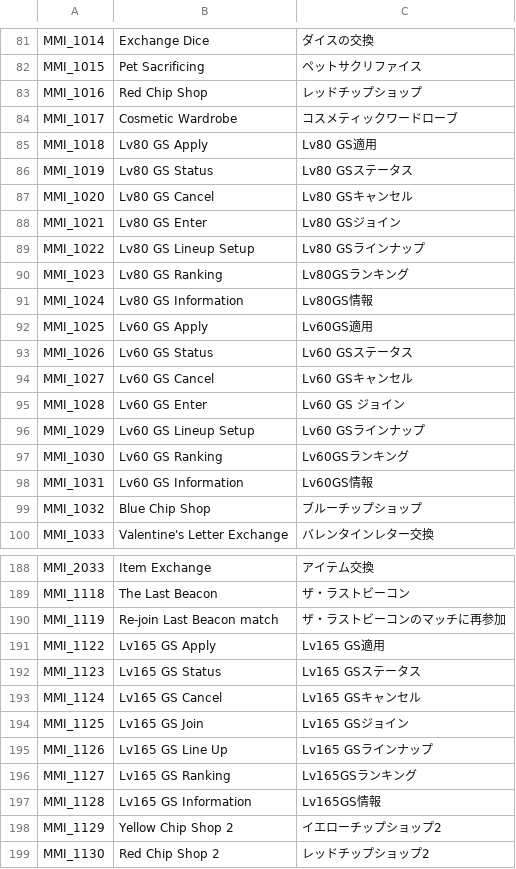
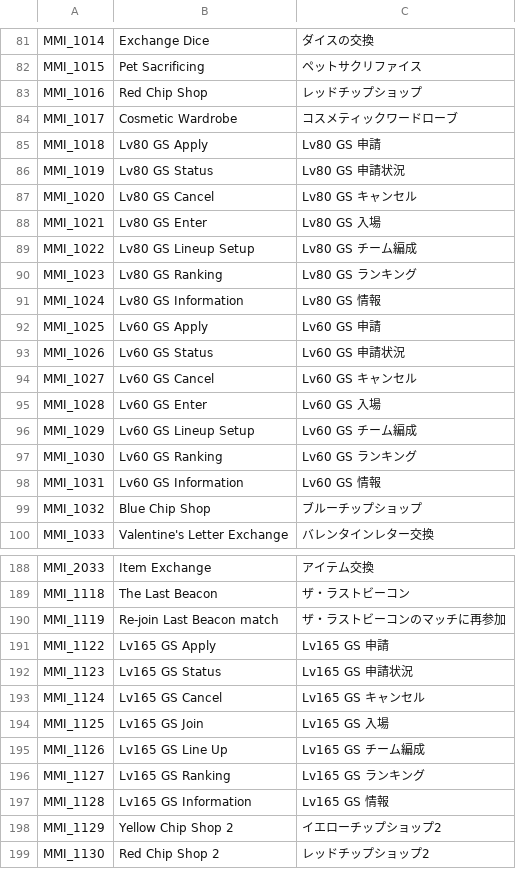
Before and after one commit to Charybdis-Flyff/Flyff-Universe-Translations, a CSV file: Japanese/MoverMenus.csv, drawn as a sheet; only a part is shown, gaps mark what is left out.

```diff
--- a/Japanese/MoverMenus.csv
+++ b/Japanese/MoverMenus.csv
@@ -84,16 +84,16 @@ MMI_1016,Red Chip Shop,レッドチップショップ
 MMI_1017,Cosmetic Wardrobe,コスメティックワードローブ
-MMI_1018,Lv80 GS Apply,Lv80 GS適用
-MMI_1019,Lv80 GS Status,Lv80 GSステータス
-MMI_1020,Lv80 GS Cancel,Lv80 GSキャンセル
-MMI_1021,Lv80 GS Enter,Lv80 GSジョイン
-MMI_1022,Lv80 GS Lineup Setup,Lv80 GSラインナップ
-MMI_1023,Lv80 GS Ranking,Lv80GSランキング
-MMI_1024,Lv80 GS Information,Lv80GS情報
-MMI_1025,Lv60 GS Apply,Lv60GS適用
-MMI_1026,Lv60 GS Status,Lv60 GSステータス
-MMI_1027,Lv60 GS Cancel,Lv60 GSキャンセル
-MMI_1028,Lv60 GS Enter,Lv60 GS ジョイン
-MMI_1029,Lv60 GS Lineup Setup,Lv60 GSラインナップ
-MMI_1030,Lv60 GS Ranking,Lv60GSランキング
-MMI_1031,Lv60 GS Information,Lv60GS情報
+MMI_1018,Lv80 GS Apply,Lv80 GS 申請
+MMI_1019,Lv80 GS Status,Lv80 GS 申請状況
+MMI_1020,Lv80 GS Cancel,Lv80 GS キャンセル
+MMI_1021,Lv80 GS Enter,Lv80 GS 入場
+MMI_1022,Lv80 GS Lineup Setup,Lv80 GS チーム編成
+MMI_1023,Lv80 GS Ranking,Lv80 GS ランキング
+MMI_1024,Lv80 GS Information,Lv80 GS 情報
+MMI_1025,Lv60 GS Apply,Lv60 GS 申請
+MMI_1026,Lv60 GS Status,Lv60 GS 申請状況
+MMI_1027,Lv60 GS Cancel,Lv60 GS キャンセル
+MMI_1028,Lv60 GS Enter,Lv60 GS 入場
+MMI_1029,Lv60 GS Lineup Setup,Lv60 GS チーム編成
+MMI_1030,Lv60 GS Ranking,Lv60 GS ランキング
+MMI_1031,Lv60 GS Information,Lv60 GS 情報
 MMI_1032,Blue Chip Shop,ブルーチップショップ
@@ -190,9 +190,9 @@ MMI_1118,The Last Beacon,ザ・ラストビーコン
 MMI_1119,Re-join Last Beacon match,ザ・ラストビーコンのマッチに再参加
-MMI_1122,Lv165 GS Apply,Lv165 GS適用
-MMI_1123,Lv165 GS Status,Lv165 GSステータス
-MMI_1124,Lv165 GS Cancel,Lv165 GSキャンセル
-MMI_1125,Lv165 GS Join,Lv165 GSジョイン
-MMI_1126,Lv165 GS Line Up,Lv165 GSラインナップ
-MMI_1127,Lv165 GS Ranking,Lv165GSランキング
-MMI_1128,Lv165 GS Information,Lv165GS情報
+MMI_1122,Lv165 GS Apply,Lv165 GS 申請
+MMI_1123,Lv165 GS Status,Lv165 GS 申請状況
+MMI_1124,Lv165 GS Cancel,Lv165 GS キャンセル
+MMI_1125,Lv165 GS Join,Lv165 GS 入場
+MMI_1126,Lv165 GS Line Up,Lv165 GS チーム編成
+MMI_1127,Lv165 GS Ranking,Lv165 GS ランキング
+MMI_1128,Lv165 GS Information,Lv165 GS 情報
 MMI_1129,Yellow Chip Shop 2,イエローチップショップ2
```
